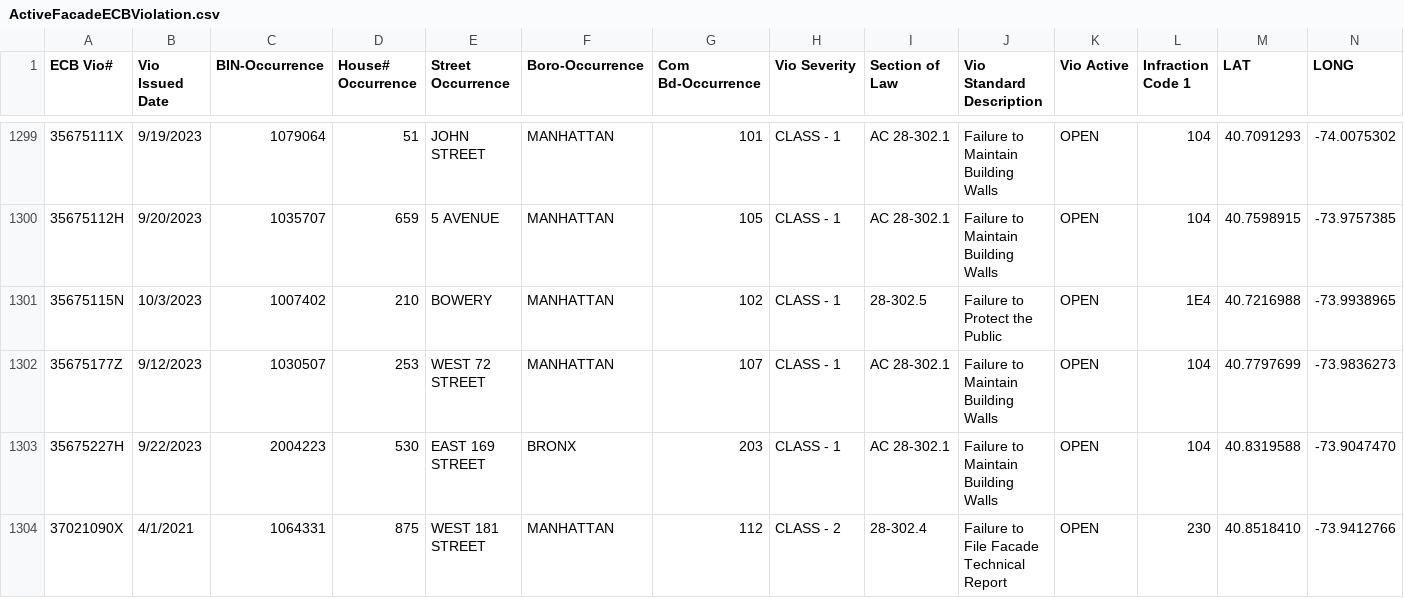
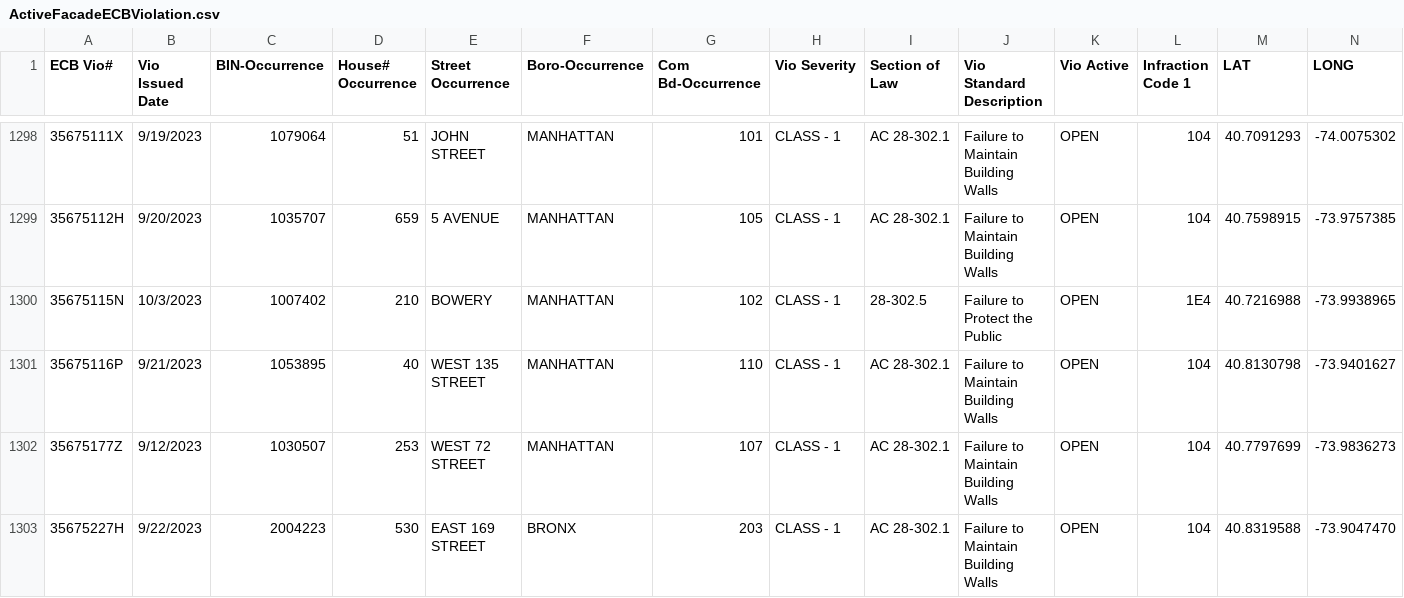
Before and after one commit to NYCDOB/FacadeSafetyReport, a CSV file: data/ActiveFacadeECBViolation.csv, drawn as a sheet; only a part is shown, gaps mark what is left out; the shorter side is filled out with more unchanged rows; the diff covers the shown part only; the diff names each change by its address in the sheet, - before the commit and + after, or states it on an @@ line.

```diff
--- a/data/ActiveFacadeECBViolation.csv
+++ b/data/ActiveFacadeECBViolation.csv
+row 1301: 35675116P | 9/21/2023 | 1053895 | 40 | WEST 135 STREET | MANHATTAN | 110 | CLASS - 1 | AC 28-302.1 | Failure to Maintain Building Walls | OPEN | 104 | 40.8130798 | -73.9401627
```
Also changed, not shown: 3 added rows and 4 removed rows elsewhere in this file, 1 other file.
